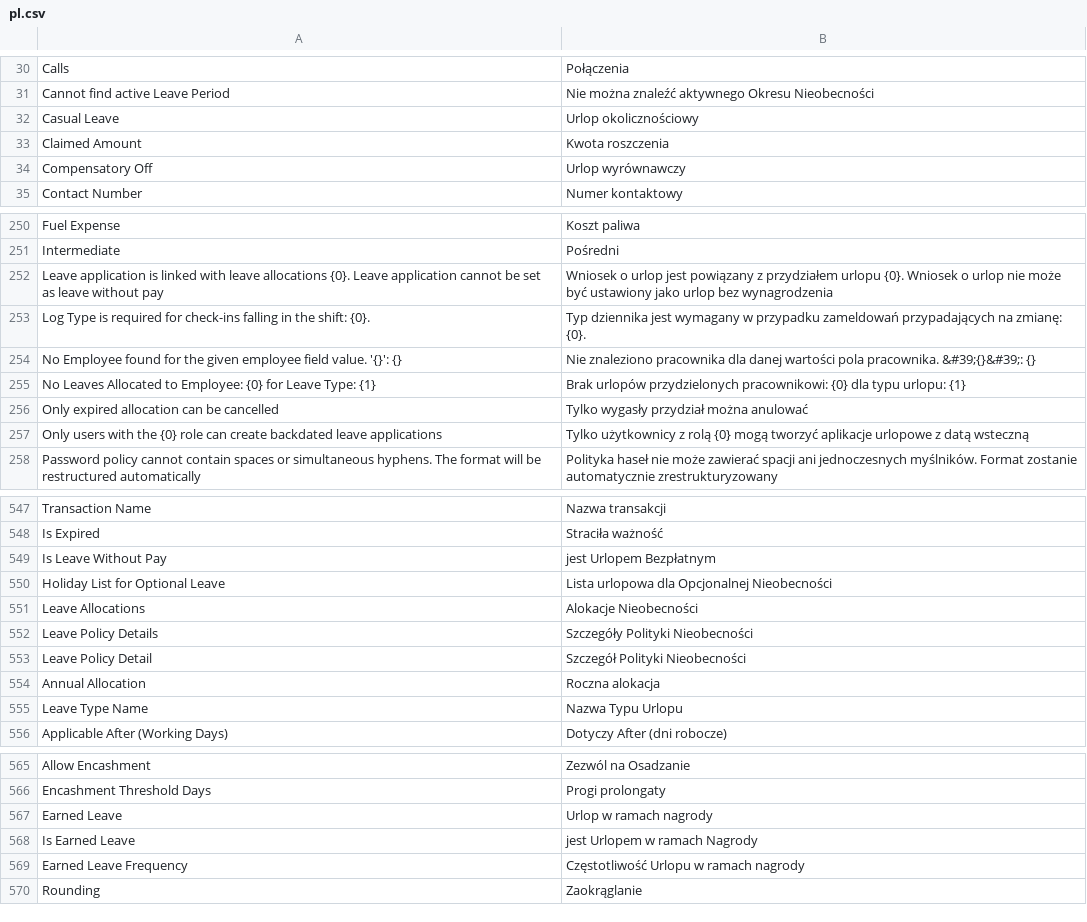
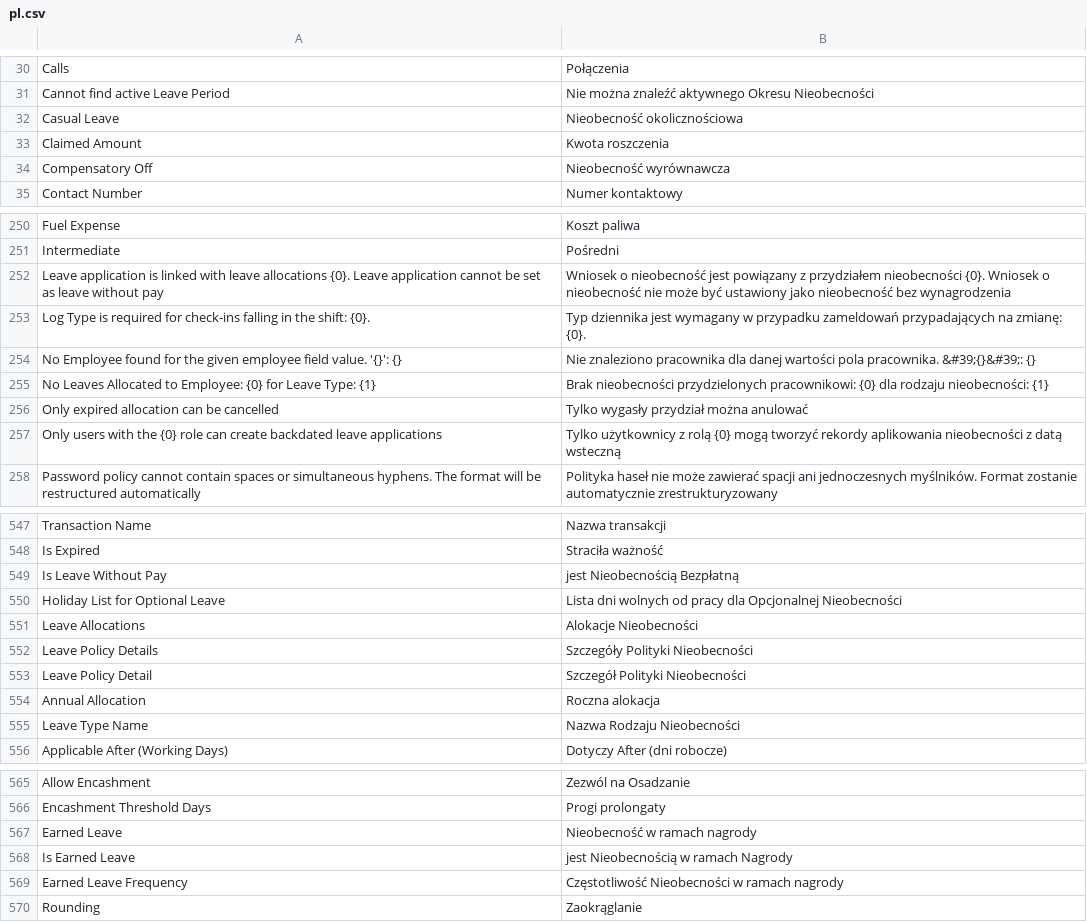
Before and after one commit to bartoszpijet/hrms, a CSV file: hrms/translations/pl.csv, drawn as a sheet; only a part is shown, gaps mark what is left out; the diff covers the shown part only.

```diff
--- a/hrms/translations/pl.csv
+++ b/hrms/translations/pl.csv
@@ -31,5 +31,5 @@ Calls,Połączenia,
 Cannot find active Leave Period,Nie można znaleźć aktywnego Okresu Nieobecności,
-Casual Leave,Urlop okolicznościowy,
+Casual Leave,Nieobecność okolicznościowa,
 Claimed Amount,Kwota roszczenia,
-Compensatory Off,Urlop wyrównawczy,
+Compensatory Off,Nieobecność wyrównawcza,
 Contact Number,Numer kontaktowy,
@@ -251,8 +251,8 @@ Fuel Expense,Koszt paliwa,
 Intermediate,Pośredni,
-Leave application is linked with leave allocations {0}. Leave application cannot be set as leave without pay,Wniosek o urlop jest powiązany z przydziałem urlopu {0}. Wniosek o urlop nie może być ustawiony jako urlop bez wynagrodzenia,
+Leave application is linked with leave allocations {0}. Leave application cannot be set as leave without pay,Wniosek o nieobecność jest powiązany z przydziałem nieobecności {0}. Wniosek o nieobecność nie może być ustawiony jako nieobecność bez wynagrodzenia,
 Log Type is required for check-ins falling in the shift: {0}.,Typ dziennika jest wymagany w przypadku zameldowań przypadających na zmianę: {0}.,
 No Employee found for the given employee field value. '{}': {},Nie znaleziono pracownika dla danej wartości pola pracownika. &#39;{}&#39;: {},
-No Leaves Allocated to Employee: {0} for Leave Type: {1},Brak urlopów przydzielonych pracownikowi: {0} dla typu urlopu: {1},
+No Leaves Allocated to Employee: {0} for Leave Type: {1},Brak nieobecności przydzielonych pracownikowi: {0} dla rodzaju nieobecności: {1},
 Only expired allocation can be cancelled,Tylko wygasły przydział można anulować,
-Only users with the {0} role can create backdated leave applications,Tylko użytkownicy z rolą {0} mogą tworzyć aplikacje urlopowe z datą wsteczną,
+Only users with the {0} role can create backdated leave applications,Tylko użytkownicy z rolą {0} mogą tworzyć rekordy aplikowania nieobecności z datą wsteczną,
 Password policy cannot contain spaces or simultaneous hyphens. The format will be restructured automatically,Polityka haseł nie może zawierać spacji ani jednoczesnych myślników. Format zostanie automatycznie zrestrukturyzowany,
@@ -548,4 +548,4 @@ Transaction Name,Nazwa transakcji,
 Is Expired,Straciła ważność,
-Is Leave Without Pay,jest Urlopem Bezpłatnym,
-Holiday List for Optional Leave,Lista urlopowa dla Opcjonalnej Nieobecności,
+Is Leave Without Pay,jest Nieobecnością Bezpłatną,
+Holiday List for Optional Leave,Lista dni wolnych od pracy dla Opcjonalnej Nieobecności,
 Leave Allocations,Alokacje Nieobecności,
@@ -554,3 +554,3 @@ Leave Policy Detail,Szczegół Polityki Nieobecności,
 Annual Allocation,Roczna alokacja,
-Leave Type Name,Nazwa Typu Urlopu,
+Leave Type Name,Nazwa Rodzaju Nieobecności,
 Applicable After (Working Days),Dotyczy After (dni robocze),
@@ -566,5 +566,5 @@ Allow Encashment,Zezwól na Osadzanie,
 Encashment Threshold Days,Progi prolongaty,
-Earned Leave,Urlop w ramach nagrody,
-Is Earned Leave,jest Urlopem w ramach Nagrody,
-Earned Leave Frequency,Częstotliwość Urlopu w ramach nagrody,
+Earned Leave,Nieobecność w ramach nagrody,
+Is Earned Leave,jest Nieobecnością w ramach Nagrody,
+Earned Leave Frequency,Częstotliwość Nieobecności w ramach nagrody,
 Rounding,Zaokrąglanie,
```
Also changed, not shown: 2 added rows and 21 edited cells elsewhere in this file.
